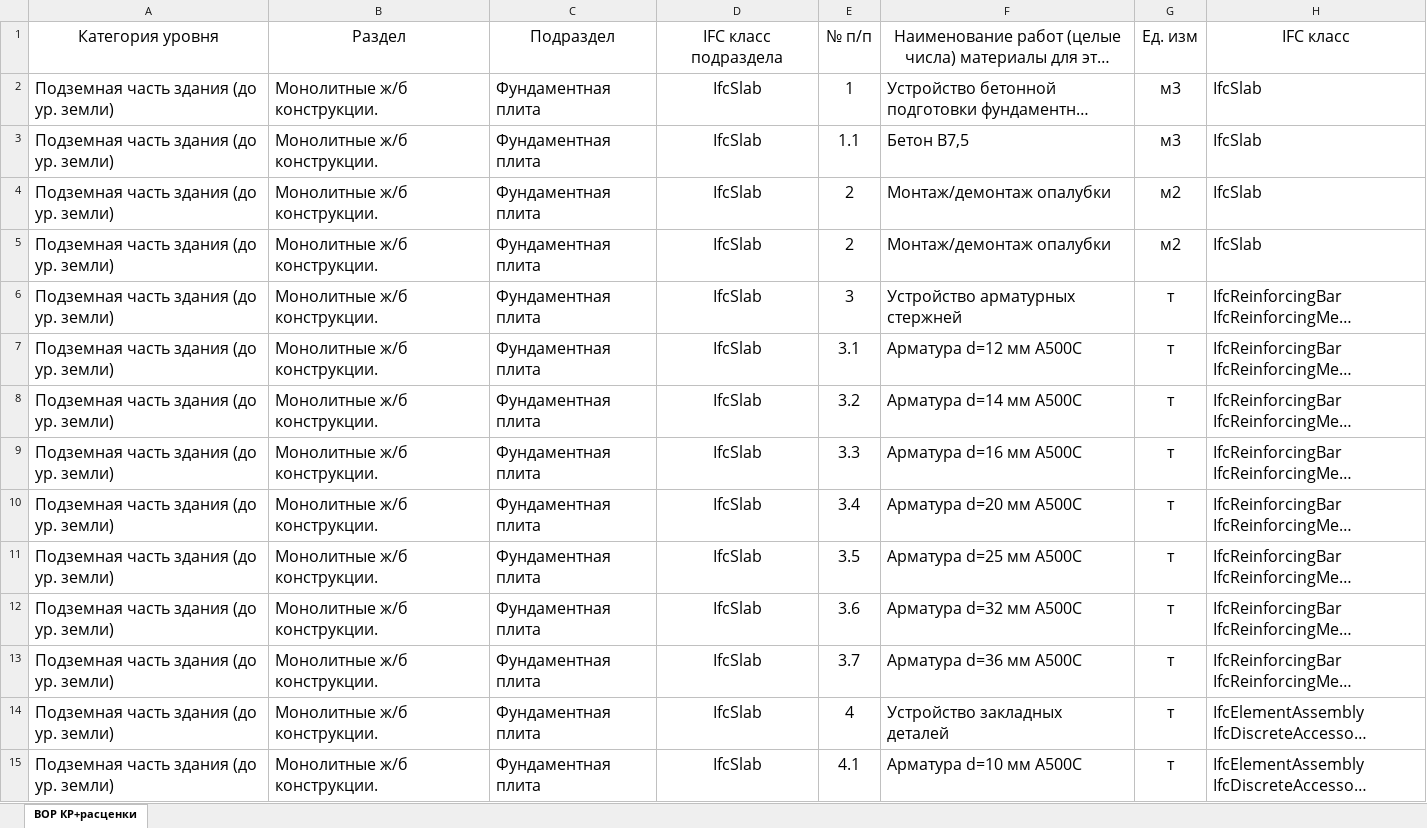
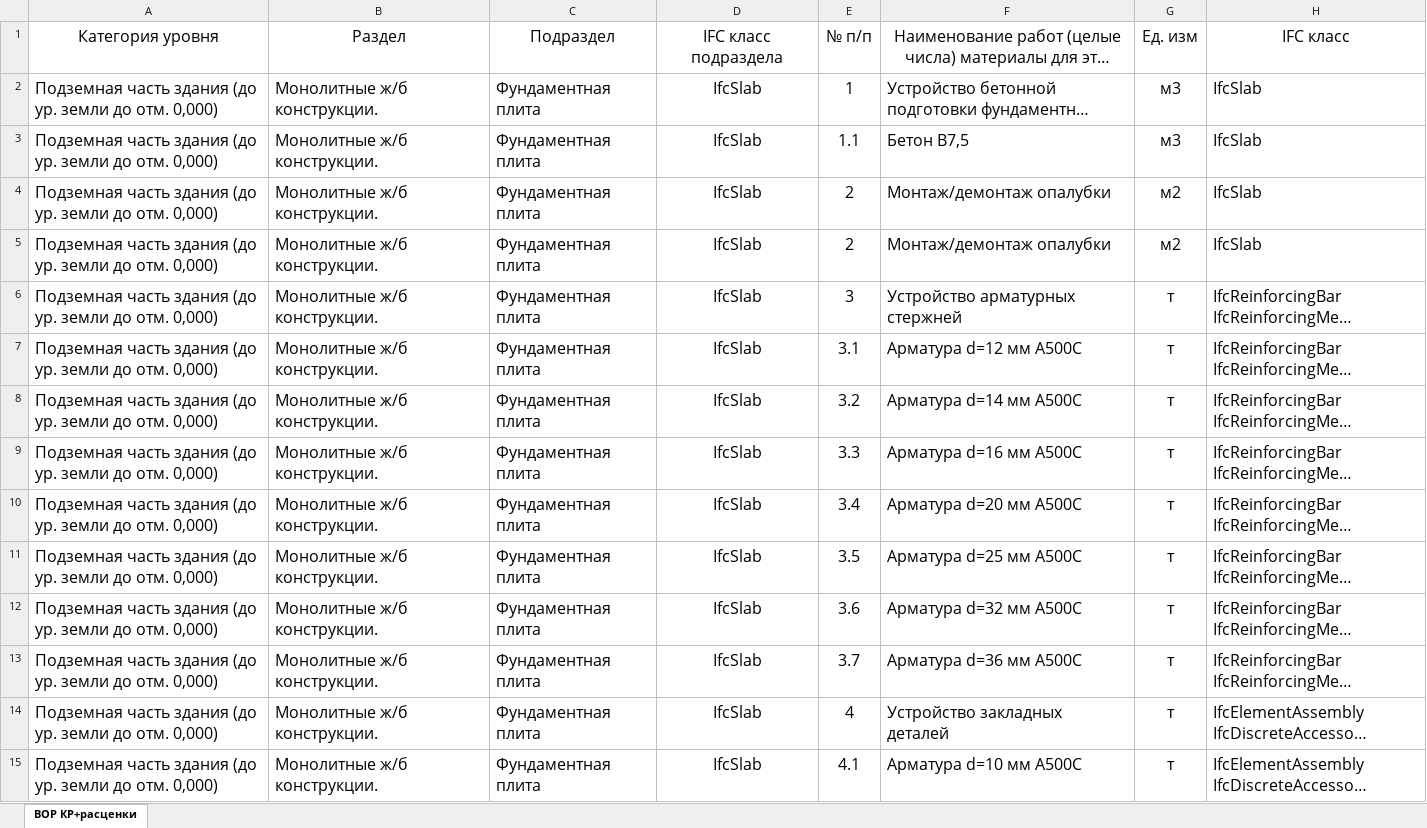
Before and after one commit to vit050587/ifc_inspect, an Excel workbook: data/Перечень работ КР.xlsx, sheet ВОР КР+расценки, drawn as a sheet; only a part is shown; long unchanged cells end in …; values as stored, in another font and other column widths than the file's, no borders; the diff covers the shown part only; the diff names each change by its address in the sheet, - before the commit and + after, or states it on an @@ line.

```diff
--- a/data/Перечень работ КР.xlsx (sheet ВОР КР+расценки)
+++ b/data/Перечень работ КР.xlsx (sheet ВОР КР+расценки)
-A2:A15: Подземная часть здания (до ур. земли)
+A2:A15: Подземная часть здания (до ур. земли до отм. 0,000)
```
Also changed, not shown: 217 edited cells elsewhere in this sheet.
